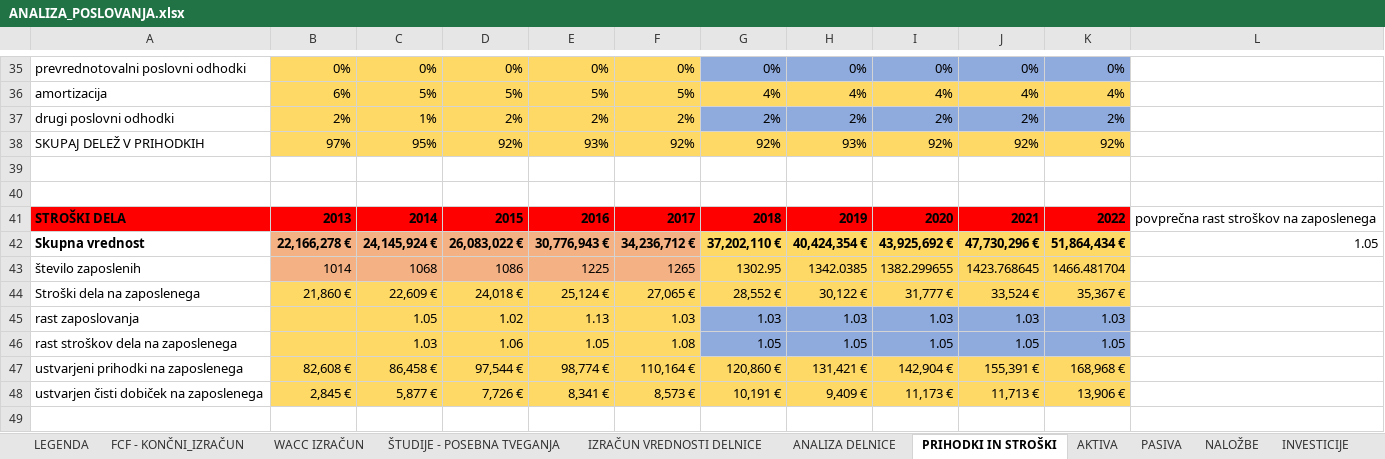
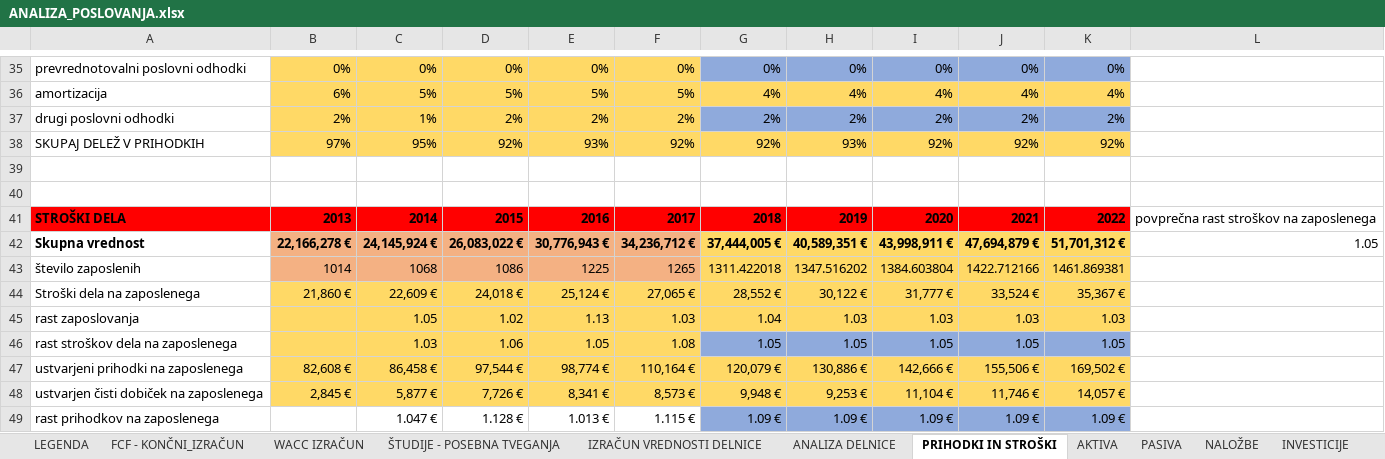
Before and after one commit to nezahabjan/Diplomska-naloga-, an Excel workbook: Diploma podatki/ANALIZA_POSLOVANJA.xlsx, sheet PRIHODKI IN STROŠKI, drawn as a sheet; only a part is shown, gaps mark what is left out; values as stored, in another font and other column widths than the file's, no borders; charts and pictures not drawn; the diff covers the shown part only; the diff names each change by its address in the sheet, - before the commit and + after, or states it on an @@ line.

```diff
--- a/Diploma podatki/ANALIZA_POSLOVANJA.xlsx (sheet PRIHODKI IN STROŠKI)
+++ b/Diploma podatki/ANALIZA_POSLOVANJA.xlsx (sheet PRIHODKI IN STROŠKI)
-G42: 37,202,110 €
+G42: 37,444,005 €
-H42: 40,424,354 €
+H42: 40,589,351 €
-I42: 43,925,692 €
+I42: 43,998,911 €
-J42: 47,730,296 €
+J42: 47,694,879 €
-K42: 51,864,434 €
+K42: 51,701,312 €
-G43: 1302.95
+G43: 1311.422018
-H43: 1342.0385
+H43: 1347.516202
-I43: 1382.299655
+I43: 1384.603804
-J43: 1423.768645
+J43: 1422.712166
-K43: 1466.481704
+K43: 1461.869381
-G45: 1.03
+G45: 1.04
-G45:K45 fill: #8FAADC
+G45:K45 fill: #FFD966
-G47: 120,860 €
+G47: 120,079 €
-H47: 131,421 €
+H47: 130,886 €
-I47: 142,904 €
+I47: 142,666 €
-J47: 155,391 €
+J47: 155,506 €
-K47: 168,968 €
+K47: 169,502 €
-G48: 10,191 €
+G48: 9,948 €
-H48: 9,409 €
+H48: 9,253 €
-I48: 11,173 €
+I48: 11,104 €
-J48: 11,713 €
+J48: 11,746 €
-K48: 13,906 €
+K48: 14,057 €
+row 49: rast prihodkov na zaposlenega |  | 1.047 € | 1.128 € | 1.013 € | 1.115 € | 1.09 € | 1.09 € | 1.09 € | 1.09 € | 1.09 €
```
Also changed, not shown: 10 edited cells elsewhere in this sheet, sheet FCF - KONČNI_IZRAČUN, formulas that keep their value, charts or pictures, 4 other files.
